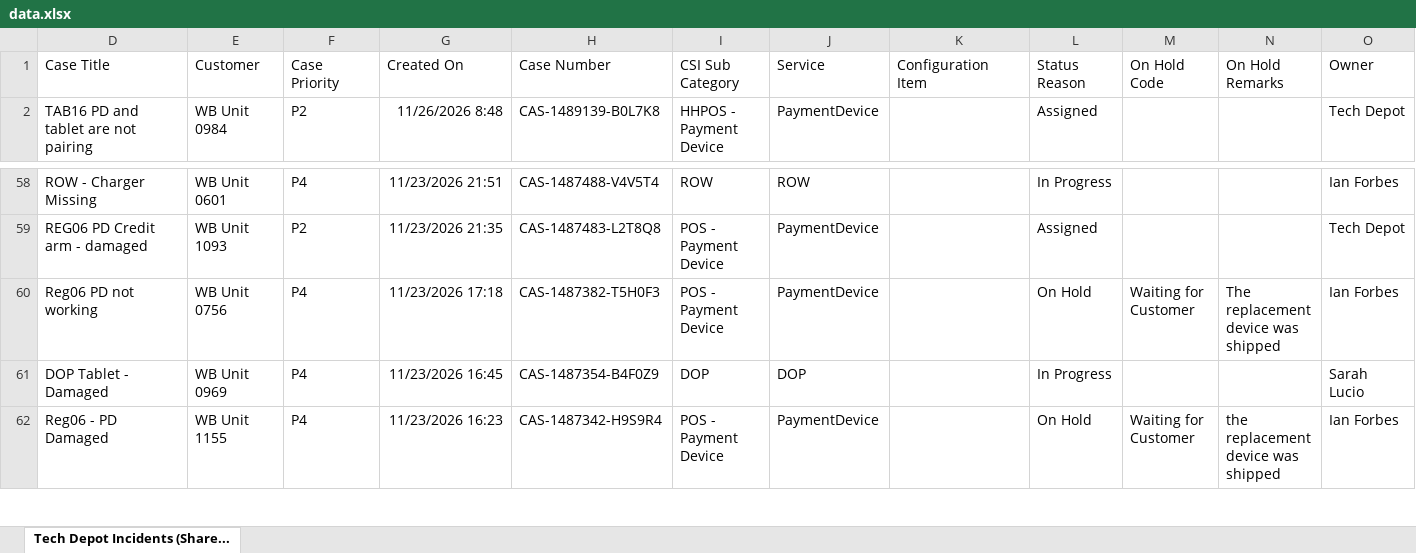
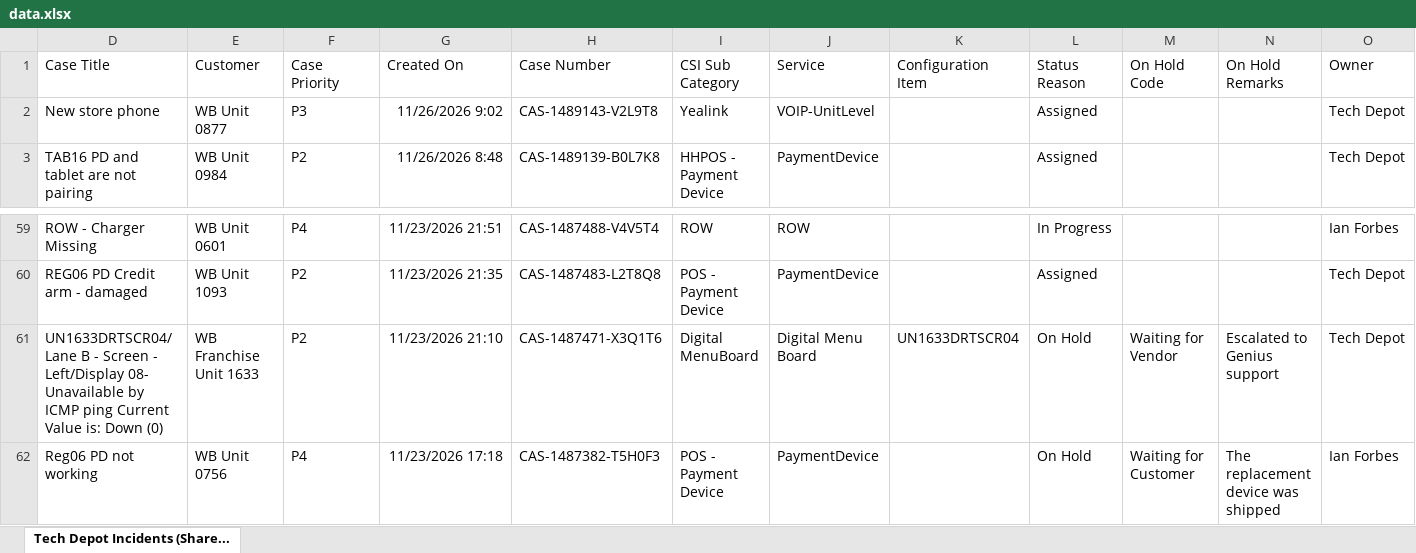
Before and after one commit to lcee210/tech-depot-hud, an Excel workbook: data.xlsx, sheet Tech Depot Incidents (Share..., drawn as a sheet; only a part is shown, gaps mark what is left out; the shorter side is filled out with more unchanged rows; values as stored, in another font and other column widths than the file's, no borders; table styles not drawn; the diff names each change by its address in the sheet, - before the commit and + after, or states it on an @@ line.

```diff
--- a/data.xlsx (sheet Tech Depot Incidents (Share...)
+++ b/data.xlsx (sheet Tech Depot Incidents (Share...)
+row 2: New store phone | WB Unit 0877 | P3 | 11/26/2026 9:02 | CAS-1489143-V2L9T8 | Yealink | VOIP-UnitLevel |  | Assigned |  |  | Tech Depot
+row 61: UN1633DRTSCR04/Lane B - Screen - Left/Display 08- Unavailable by ICMP ping Current Value is: Down (0) | WB Franchise Unit 1633 | P2 | 11/23/2026 21:10 | CAS-1487471-X3Q1T6 | Digital MenuBoard | Digital Menu Board | UN1633DRTSCR04 | On Hold | Waiting for Vendor | Escalated to Genius support | Tech Depot
```
Also changed, not shown: hidden cells, projects.xlsx, 1 other file.
